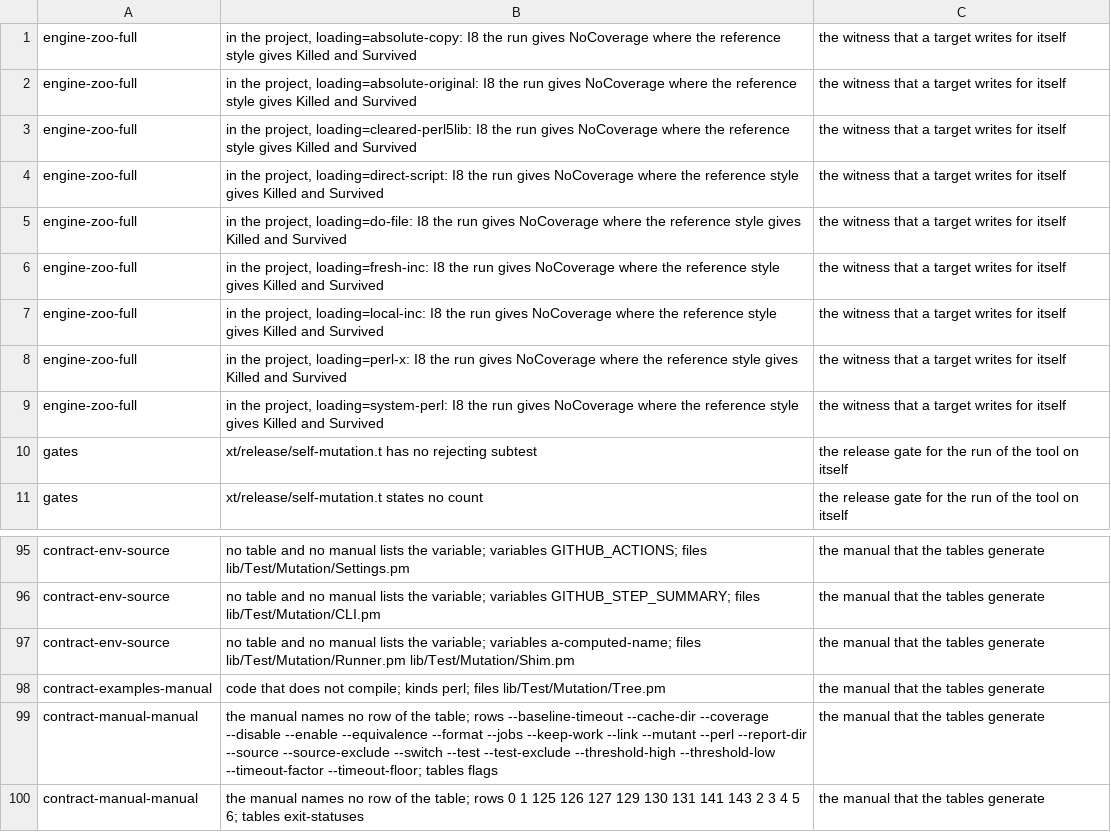
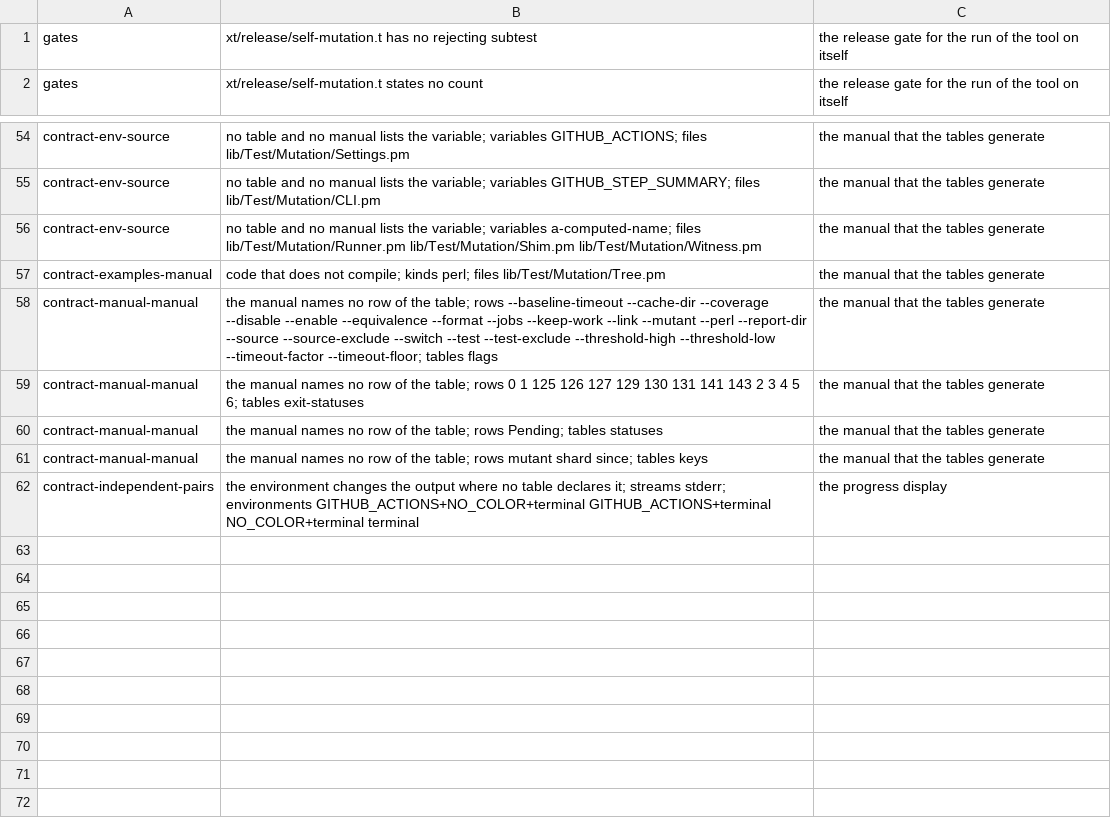
Before and after one commit to P4suta/Test-Mutation, a TSV file: t/open-findings.tsv, drawn as a sheet; only a part is shown, gaps mark what is left out; the shorter side is filled out with more unchanged rows; the diff covers the shown part only.

Commit message:
feat(runner): record compilation of copied targets

```diff
--- a/t/open-findings.tsv
+++ b/t/open-findings.tsv
@@ -1,10 +1 @@
-engine-zoo-full	in the project, loading=absolute-copy: I8 the run gives NoCoverage where the reference style gives Killed and Survived	the witness that a target writes for itself
-engine-zoo-full	in the project, loading=absolute-original: I8 the run gives NoCoverage where the reference style gives Killed and Survived	the witness that a target writes for itself
-engine-zoo-full	in the project, loading=cleared-perl5lib: I8 the run gives NoCoverage where the reference style gives Killed and Survived	the witness that a target writes for itself
-engine-zoo-full	in the project, loading=direct-script: I8 the run gives NoCoverage where the reference style gives Killed and Survived	the witness that a target writes for itself
-engine-zoo-full	in the project, loading=do-file: I8 the run gives NoCoverage where the reference style gives Killed and Survived	the witness that a target writes for itself
-engine-zoo-full	in the project, loading=fresh-inc: I8 the run gives NoCoverage where the reference style gives Killed and Survived	the witness that a target writes for itself
-engine-zoo-full	in the project, loading=local-inc: I8 the run gives NoCoverage where the reference style gives Killed and Survived	the witness that a target writes for itself
-engine-zoo-full	in the project, loading=perl-x: I8 the run gives NoCoverage where the reference style gives Killed and Survived	the witness that a target writes for itself
-engine-zoo-full	in the project, loading=system-perl: I8 the run gives NoCoverage where the reference style gives Killed and Survived	the witness that a target writes for itself
 gates	xt/release/self-mutation.t has no rejecting subtest	the release gate for the run of the tool on itself
@@ -96,3 +55,3 @@ contract-env-source	no table and no manual lists the variable; variables GITHUB_
 contract-env-source	no table and no manual lists the variable; variables GITHUB_STEP_SUMMARY; files lib/Test/Mutation/CLI.pm	the manual that the tables generate
-contract-env-source	no table and no manual lists the variable; variables a-computed-name; files lib/Test/Mutation/Runner.pm lib/Test/Mutation/Shim.pm	the manual that the tables generate
+contract-env-source	no table and no manual lists the variable; variables a-computed-name; files lib/Test/Mutation/Runner.pm lib/Test/Mutation/Shim.pm lib/Test/Mutation/Witness.pm	the manual that the tables generate
 contract-examples-manual	code that does not compile; kinds perl; files lib/Test/Mutation/Tree.pm	the manual that the tables generate
```
Also changed, not shown: 32 removed rows elsewhere in this file, 17 other files.
